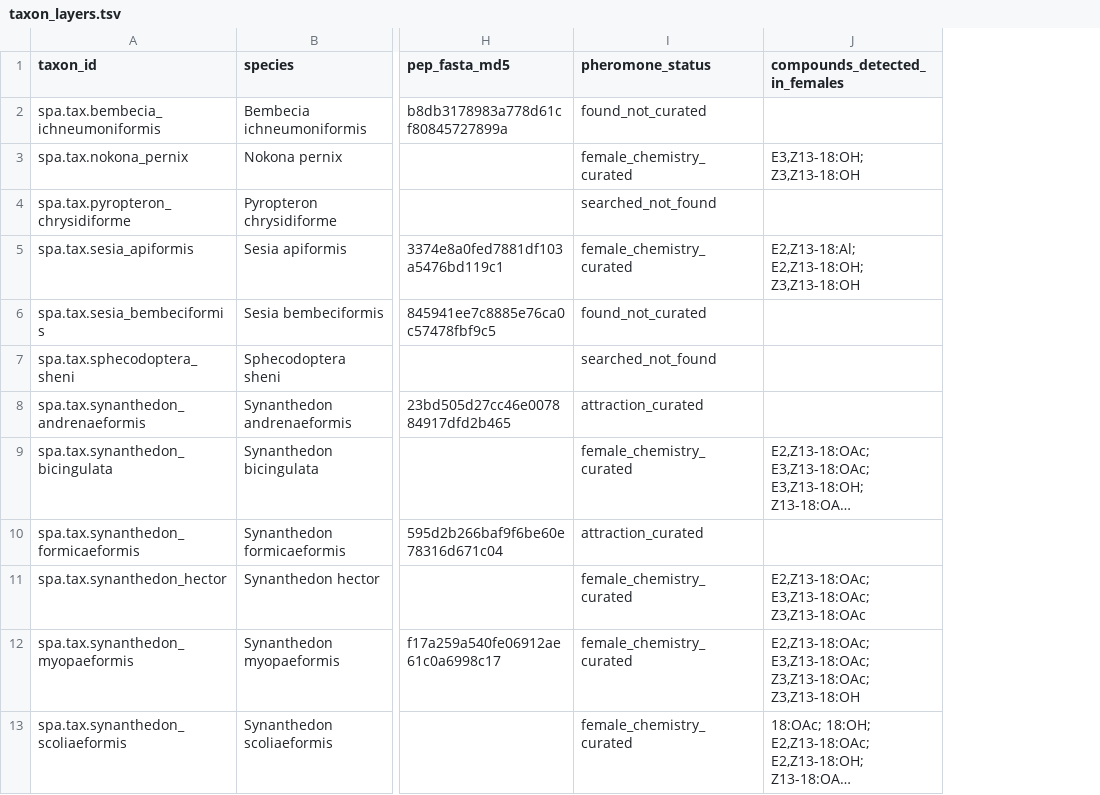
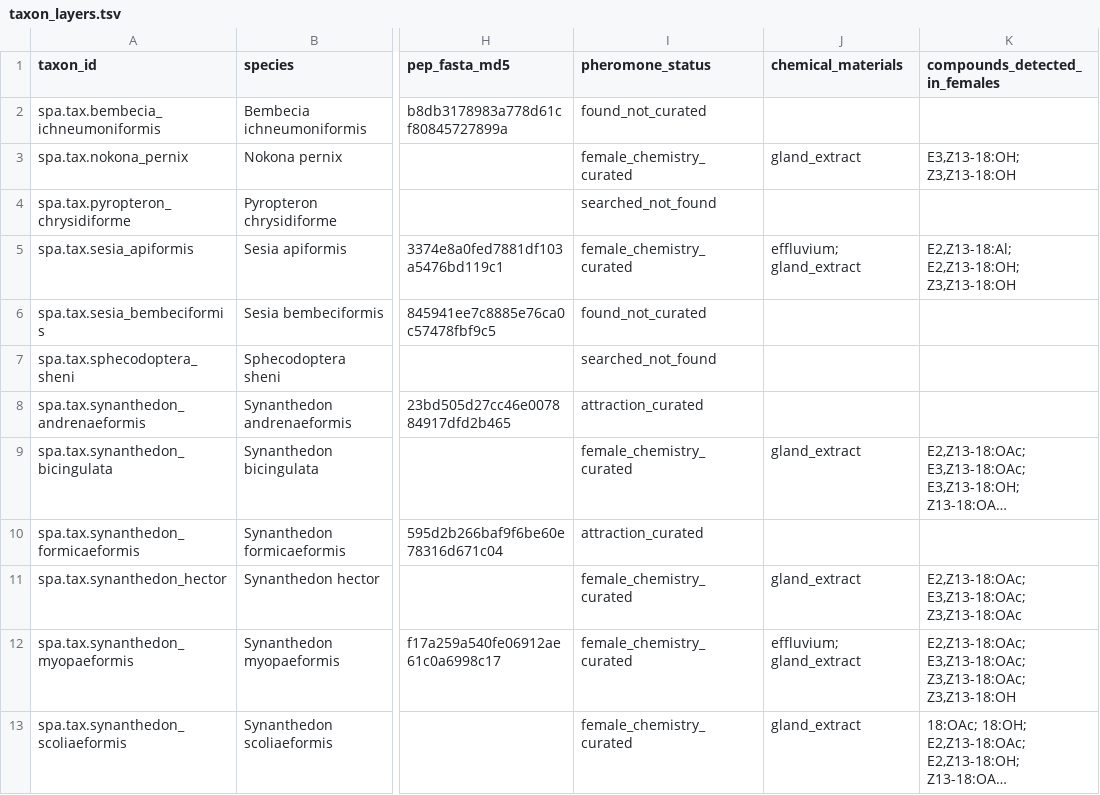
Before and after one commit to Azuromalachite/sesiidae-pheromone-atlas, a TSV file: derived/taxon_layers.tsv, drawn as a sheet; only a part is shown, gaps mark what is left out; long unchanged cells end in …; the diff names each change by its address in the sheet, - before the commit and + after, or states it on an @@ line.

```diff
--- a/derived/taxon_layers.tsv
+++ b/derived/taxon_layers.tsv
+column J (chemical_materials), rows 3-13: gland_extract |  | effluvium; gland_extract |  |  |  | gland_extract |  | gland_extract | effluvium; gland_extract | gland_extract
```
Also changed, not shown: 48 other files.
